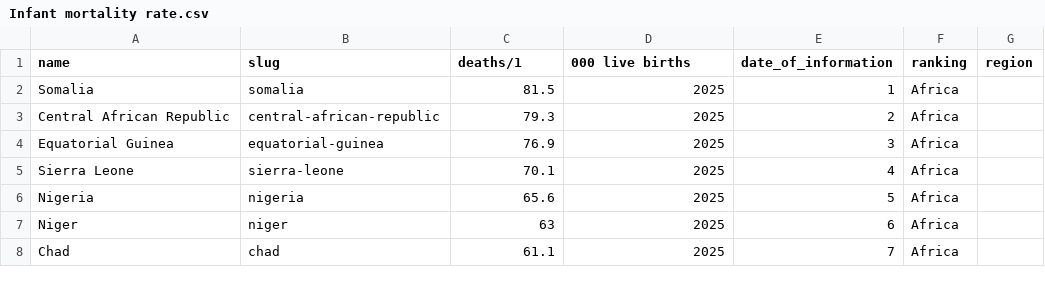
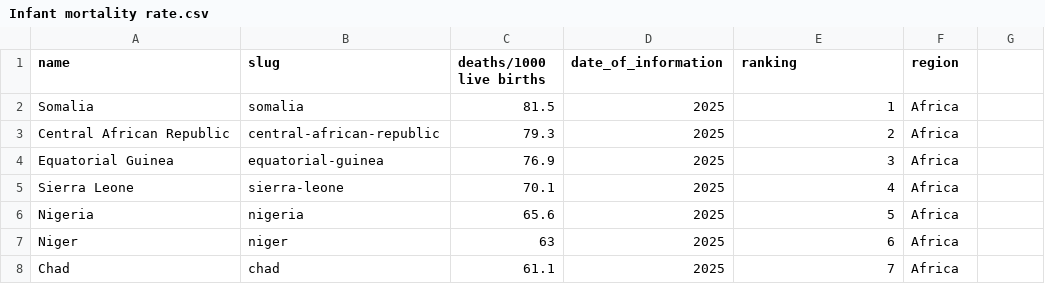
Before and after one commit to FundamentalsRudraksh/hw3, a CSV file: Infant mortality rate.csv, drawn as a sheet; only a part is shown.

```diff
--- a/Infant mortality rate.csv
+++ b/Infant mortality rate.csv
@@ -1,2 +1,2 @@
-name,slug, deaths/1,000 live births,date_of_information,ranking,region
+name,slug, deaths/1000 live births,date_of_information,ranking,region
 "Somalia","somalia","81.5","2025",1,"Africa"
```
Also changed, not shown: Maternal mortality ratio.csv, 11 other files.
